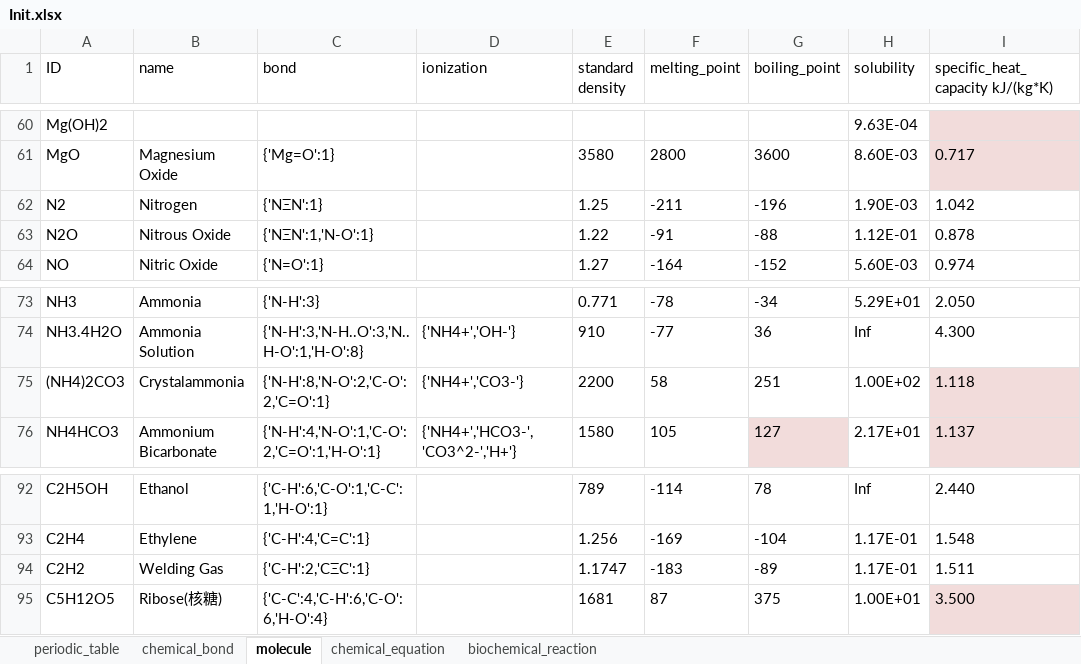
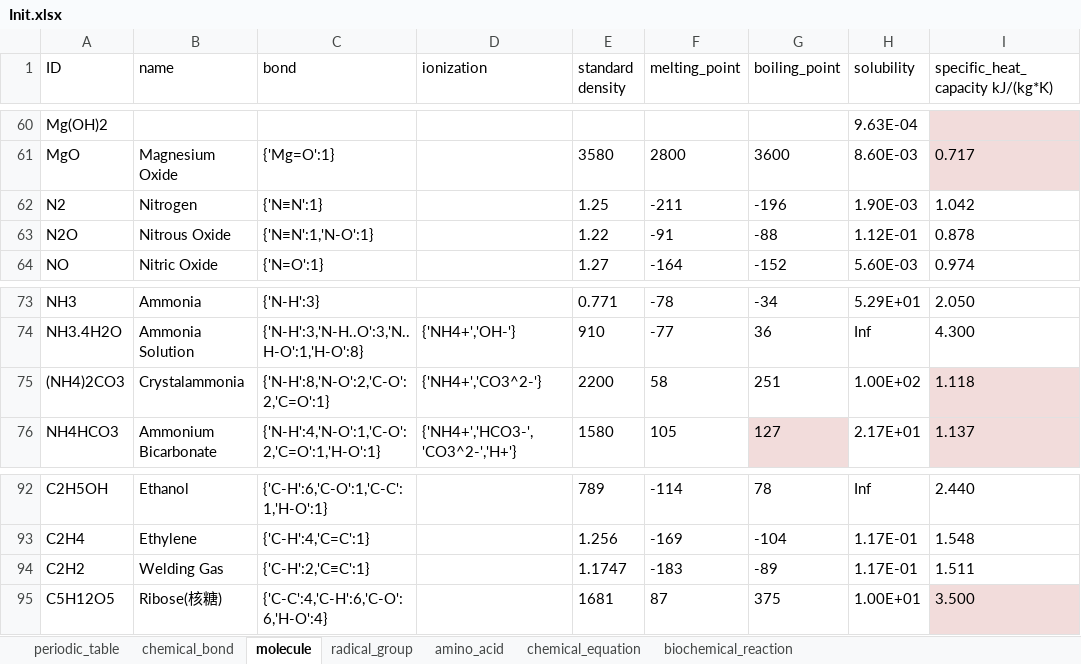
Before and after one commit to WilenWu/Marvel, an Excel workbook: Init.xlsx, sheet molecule, drawn as a sheet; only a part is shown, gaps mark what is left out; values as stored, in another font and other column widths than the file's, no borders; the diff covers the shown part only; the diff names each change by its address in the sheet, - before the commit and + after, or states it on an @@ line.

```diff
--- a/Init.xlsx (sheet molecule)
+++ b/Init.xlsx (sheet molecule)
+sheet tab: radical_group
+sheet tab: amino_acid
-C62 (bond): {'NΞN':1}
+C62 (bond): {'N≡N':1}
-C63 (bond): {'NΞN':1,'N-O':1}
+C63 (bond): {'N≡N':1,'N-O':1}
-D75 (ionization): {'NH4+','CO3-'}
+D75 (ionization): {'NH4+','CO3^2-'}
-C94 (bond): {'C-H':2,'CΞC':1}
+C94 (bond): {'C-H':2,'C≡C':1}
```
Also changed, not shown: 14 edited cells elsewhere in this sheet, sheet chemical_bond, 3 other files.
